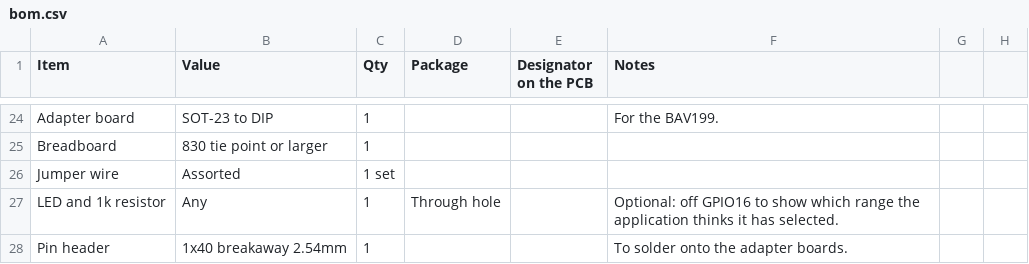
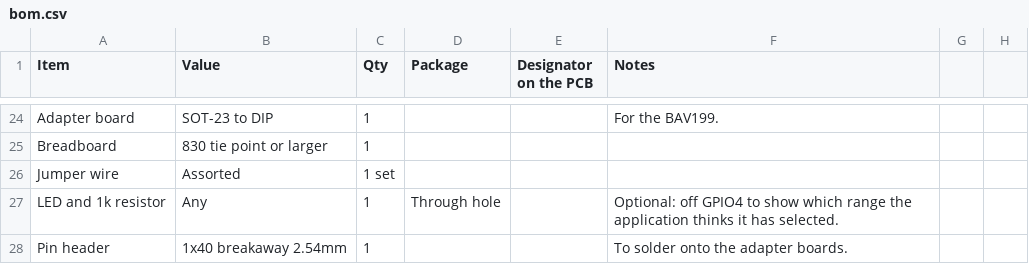
Before and after one commit to Satachito/Oscillo, a CSV file: Pico2/hardware/pilyzer-afe/breadboard/bom.csv, drawn as a sheet; only a part is shown, gaps mark what is left out.

```diff
--- a/Pico2/hardware/pilyzer-afe/breadboard/bom.csv
+++ b/Pico2/hardware/pilyzer-afe/breadboard/bom.csv
@@ -26,3 +26,3 @@ Breadboard,830 tie point or larger,1,,,
 Jumper wire,Assorted,1 set,,,
-LED and 1k resistor,Any,1,Through hole,,Optional: off GPIO16 to show which range the application thinks it has selected.
+LED and 1k resistor,Any,1,Through hole,,Optional: off GPIO4 to show which range the application thinks it has selected.
 Pin header,1x40 breakaway 2.54mm,1,,,To solder onto the adapter boards.
```
Also changed, not shown: 19 other files.
